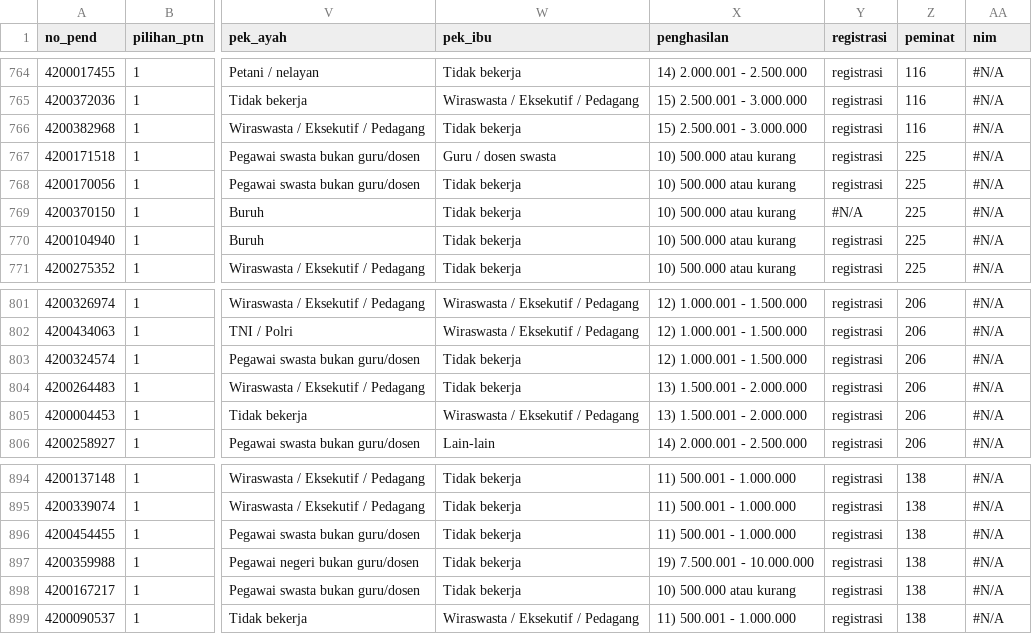
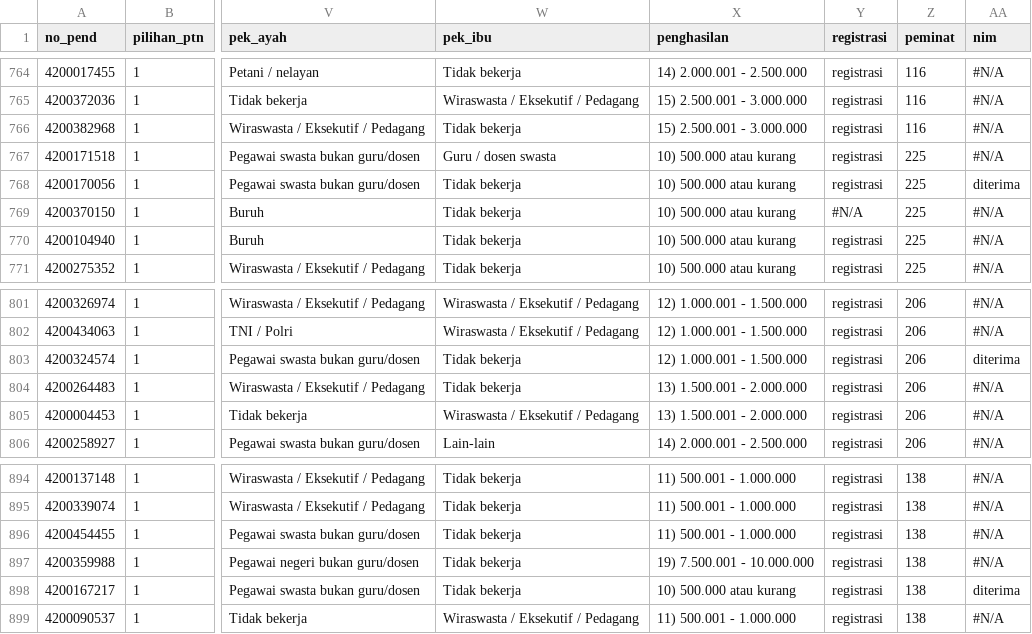
Before and after one commit to registrasi-untirta/snmptn, a CSV file: snmptn.csv, drawn as a sheet; only a part is shown, gaps mark what is left out; the diff names each change by its address in the sheet, - before the commit and + after, or states it on an @@ line.

Commit message:
7 nim

```diff
--- a/snmptn.csv
+++ b/snmptn.csv
-AA768 (nim): #N/A
+AA768 (nim): diterima
-AA803 (nim): #N/A
+AA803 (nim): diterima
-AA898 (nim): #N/A
+AA898 (nim): diterima
```
